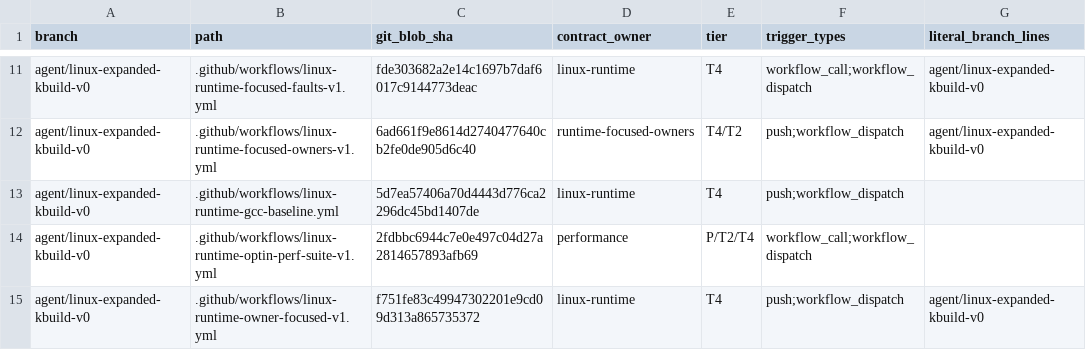
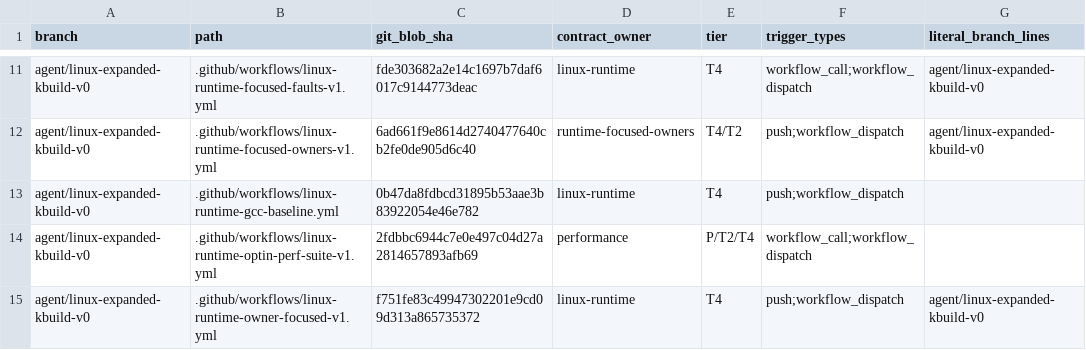
Before and after one commit to yituanxing/minic-toolchain, a TSV file: docs/ci/active-workflow-inventory-2026-10-09.tsv, drawn as a sheet; only a part is shown, gaps mark what is left out; the diff names each change by its address in the sheet, - before the commit and + after, or states it on an @@ line.

```diff
--- a/docs/ci/active-workflow-inventory-2026-10-09.tsv
+++ b/docs/ci/active-workflow-inventory-2026-10-09.tsv
-C13 (git_blob_sha): 5d7ea57406a70d4443d776ca2296dc45bd1407de
+C13 (git_blob_sha): 0b47da8fdbcd31895b53aae3b83922054e46e782
```
Also changed, not shown: 1 other file.
